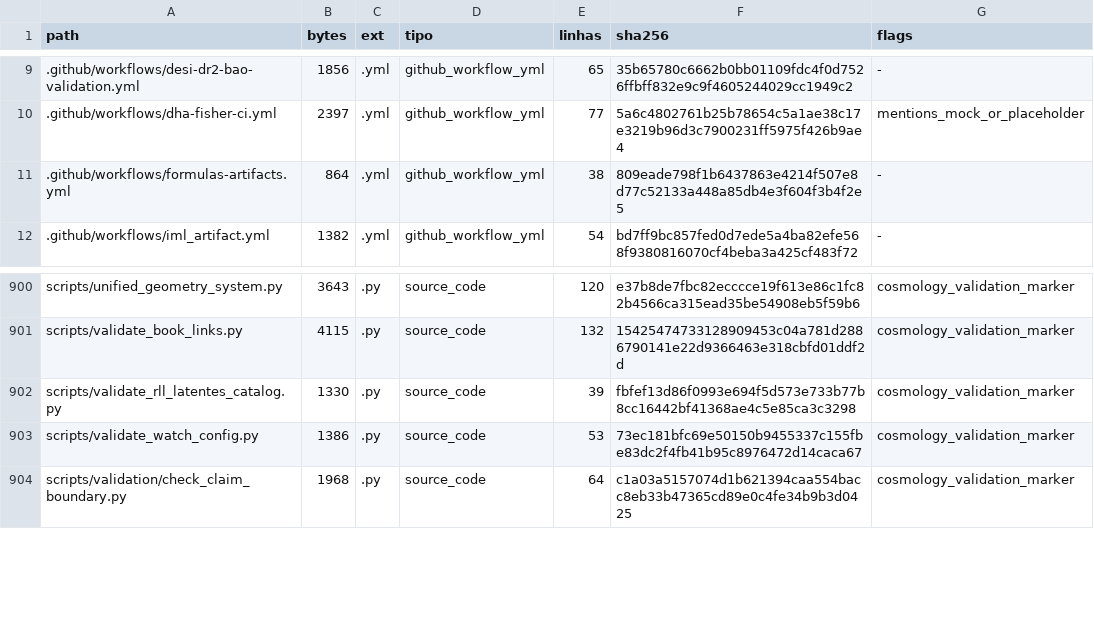
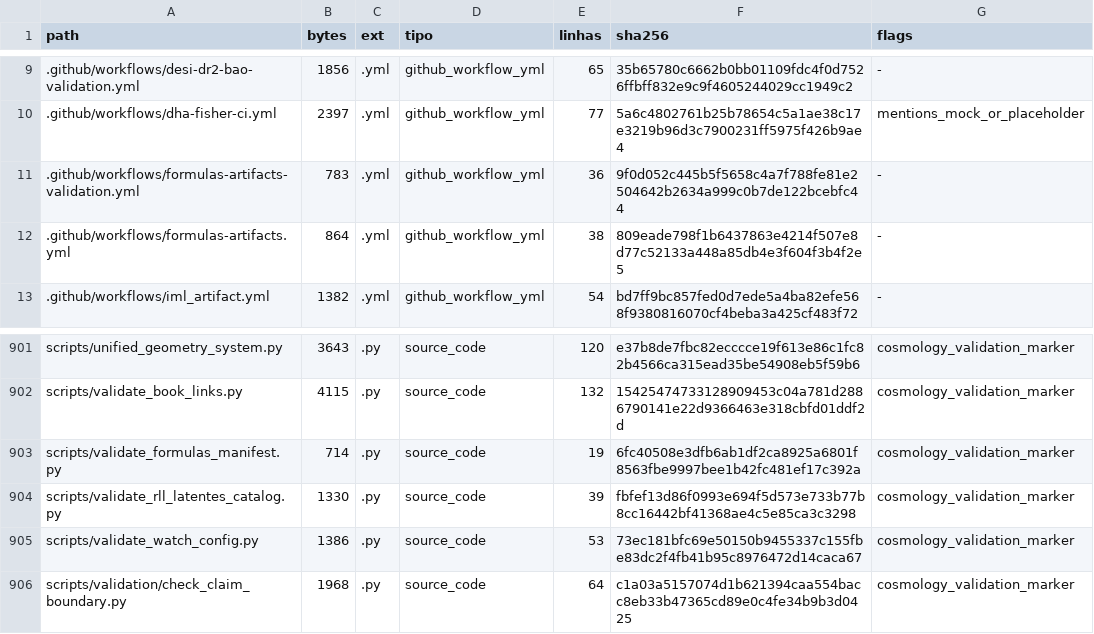
Before and after one commit to rafaelmeloreisnovo/relativity-living-light, a TSV file: data/results/repo_inventory.tsv, drawn as a sheet; only a part is shown, gaps mark what is left out.

```diff
--- a/data/results/repo_inventory.tsv
+++ b/data/results/repo_inventory.tsv
@@ -10,2 +10,3 @@ path	bytes	ext	tipo	linhas	sha256	flags
 .github/workflows/dha-fisher-ci.yml	2397	.yml	github_workflow_yml	77	5a6c4802761b25b78654c5a1ae38c17e3219b96d3c7900231ff5975f426b9ae4	mentions_mock_or_placeholder
+.github/workflows/formulas-artifacts-validation.yml	783	.yml	github_workflow_yml	36	9f0d052c445b5f5658c4a7f788fe81e2504642b2634a999c0b7de122bcebfc44	-
 .github/workflows/formulas-artifacts.yml	864	.yml	github_workflow_yml	38	809eade798f1b6437863e4214f507e8d77c52133a448a85db4e3f604f3b4f2e5	-
@@ -901,2 +902,3 @@ scripts/unified_geometry_system.py	3643	.py	source_code	120	e37b8de7fbc82ecccce1
 scripts/validate_book_links.py	4115	.py	source_code	132	15425474733128909453c04a781d2886790141e22d9366463e318cbfd01ddf2d	cosmology_validation_marker
+scripts/validate_formulas_manifest.py	714	.py	source_code	19	6fc40508e3dfb6ab1df2ca8925a6801f8563fbe9997bee1b42fc481ef17c392a	cosmology_validation_marker
 scripts/validate_rll_latentes_catalog.py	1330	.py	source_code	39	fbfef13d86f0993e694f5d573e733b77b8cc16442bf41368ae4c5e85ca3c3298	cosmology_validation_marker
```
Also changed, not shown: 5 other files.
